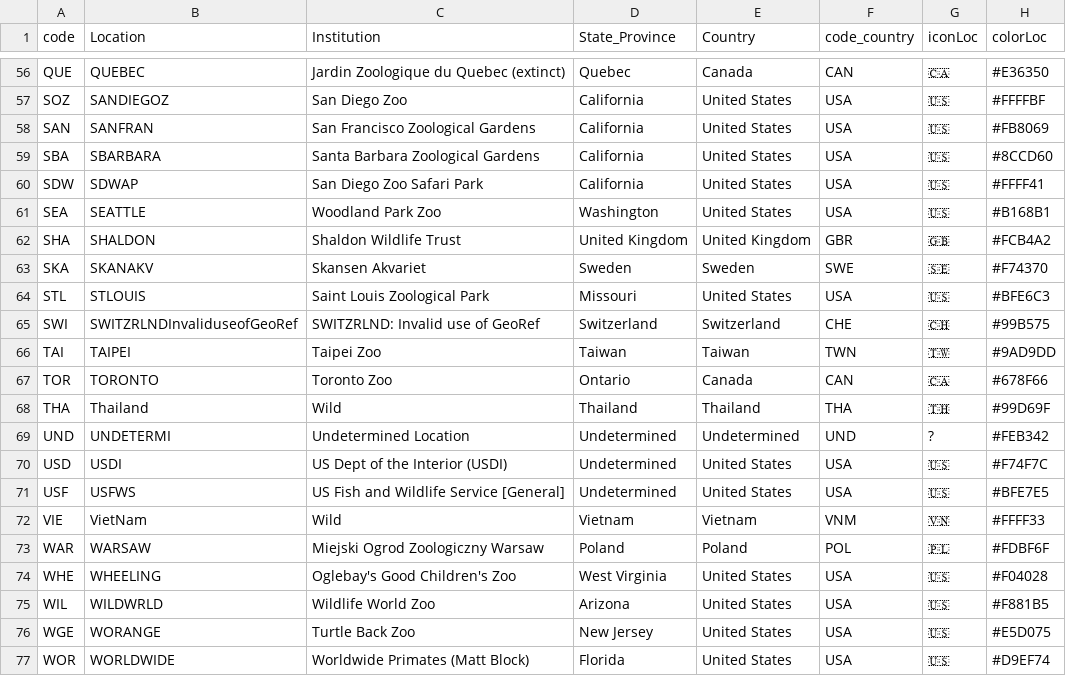
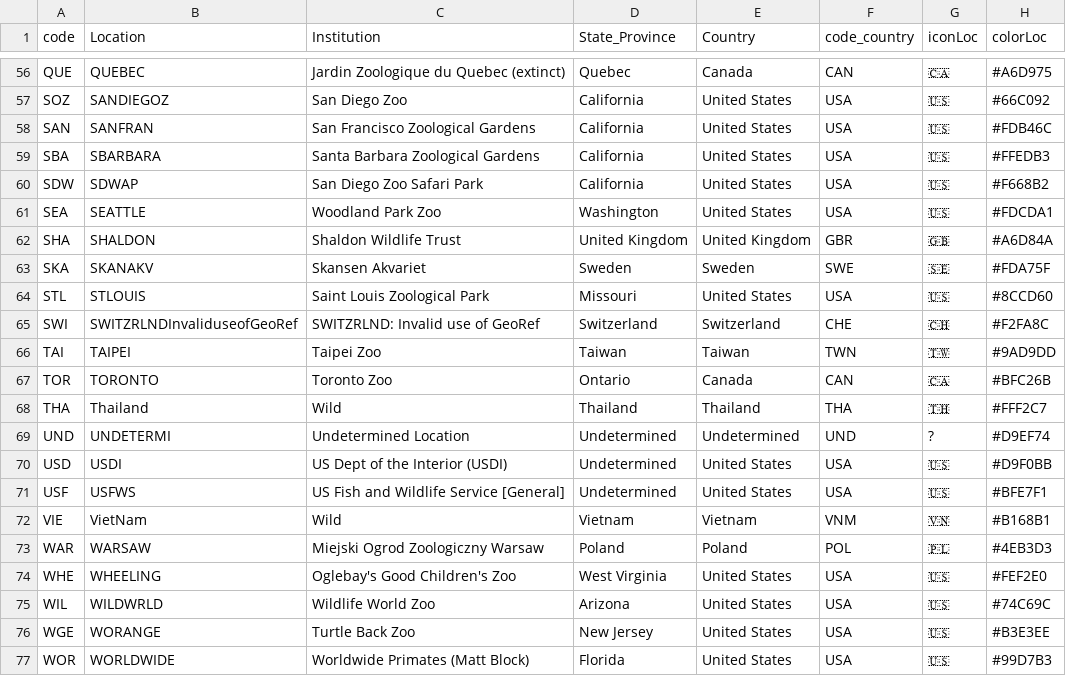
Before and after one commit to Rich-Molecular-Health-Lab/zoopop, a CSV file: inst/extdata/locations.csv, drawn as a sheet; only a part is shown, gaps mark what is left out; the diff covers the shown part only; the diff names each change by its address in the sheet, - before the commit and + after, or states it on an @@ line.

```diff
--- a/inst/extdata/locations.csv
+++ b/inst/extdata/locations.csv
-H56 (colorLoc): #E36350
+H56 (colorLoc): #A6D975
-H57 (colorLoc): #FFFFBF
+H57 (colorLoc): #66C092
-H58 (colorLoc): #FB8069
+H58 (colorLoc): #FDB46C
-H59 (colorLoc): #8CCD60
+H59 (colorLoc): #FFEDB3
-H60 (colorLoc): #FFFF41
+H60 (colorLoc): #F668B2
-H61 (colorLoc): #B168B1
+H61 (colorLoc): #FDCDA1
-H62 (colorLoc): #FCB4A2
+H62 (colorLoc): #A6D84A
-H63 (colorLoc): #F74370
+H63 (colorLoc): #FDA75F
-H64 (colorLoc): #BFE6C3
+H64 (colorLoc): #8CCD60
-H65 (colorLoc): #99B575
+H65 (colorLoc): #F2FA8C
-H67 (colorLoc): #678F66
+H67 (colorLoc): #BFC26B
-H68 (colorLoc): #99D69F
+H68 (colorLoc): #FFF2C7
-H69 (colorLoc): #FEB342
+H69 (colorLoc): #D9EF74
-H70 (colorLoc): #F74F7C
+H70 (colorLoc): #D9F0BB
-H71 (colorLoc): #BFE7E5
+H71 (colorLoc): #BFE7F1
-H72 (colorLoc): #FFFF33
+H72 (colorLoc): #B168B1
-H73 (colorLoc): #FDBF6F
+H73 (colorLoc): #4EB3D3
-H74 (colorLoc): #F04028
+H74 (colorLoc): #FEF2E0
-H75 (colorLoc): #F881B5
+H75 (colorLoc): #74C69C
-H76 (colorLoc): #E5D075
+H76 (colorLoc): #B3E3EE
-H77 (colorLoc): #D9EF74
+H77 (colorLoc): #99D7B3
```
Also changed, not shown: 54 edited cells elsewhere in this file, inst/extdata/btp.csv, 26 other files.
